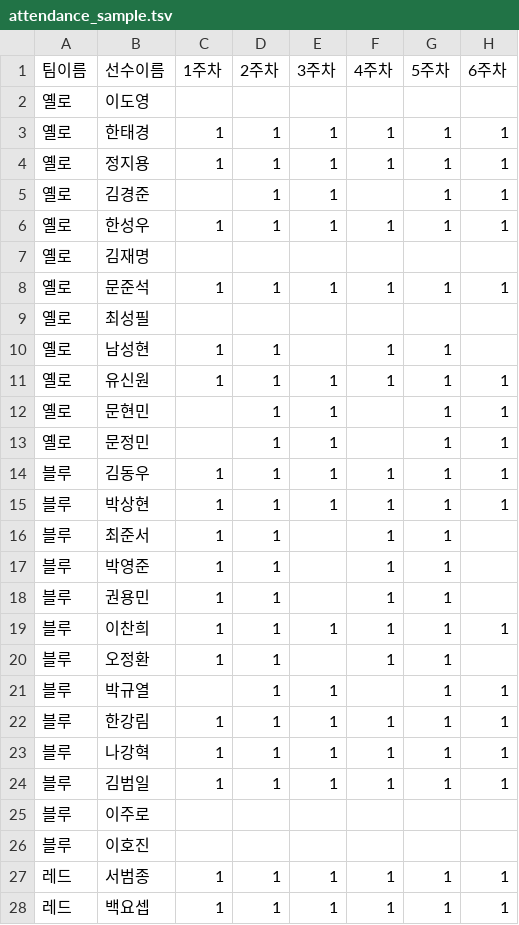
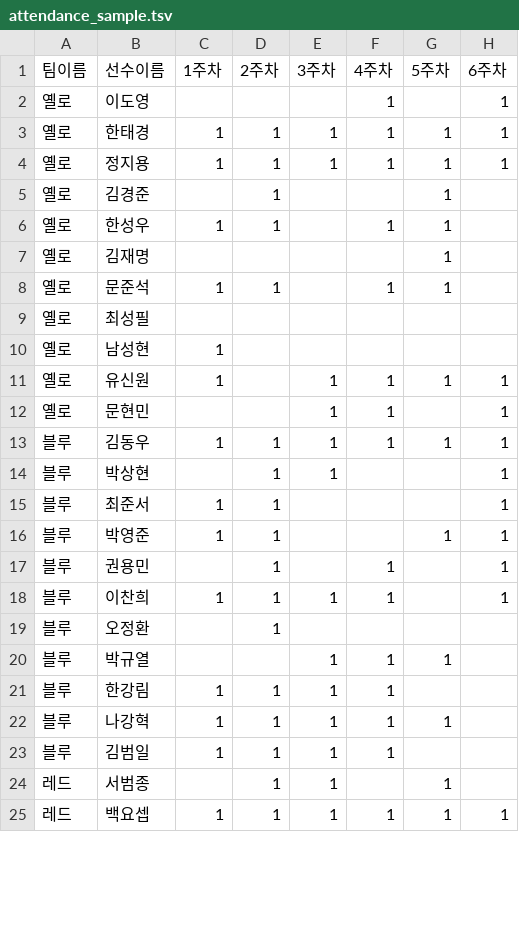
Before and after one commit to ds-jinwonlee/brocelona_scoreboard, a TSV file: data/attendance_sample.tsv, drawn as a sheet; only a part is shown; the diff covers the shown part only.

```diff
--- a/data/attendance_sample.tsv
+++ b/data/attendance_sample.tsv
@@ -1,8 +1,8 @@
 팀이름	선수이름	1주차	2주차	3주차	4주차	5주차	6주차
-옐로	이도영				
+옐로	이도영				1		1
 옐로	한태경	1	1	1	1	1	1
 옐로	정지용	1	1	1	1	1	1
-옐로	김경준		1	1		1	1
-옐로	한성우	1	1	1	1	1	1
-옐로	김재명				
-옐로	문준석	1	1	1	1	1	1
+옐로	김경준		1			1	
+옐로	한성우	1	1		1	1	
+옐로	김재명					1	
+옐로	문준석	1	1		1	1	
@@ -10,19 +10,16 @@
-옐로	남성현	1	1		1	1	
-옐로	유신원	1	1	1	1	1	1
-옐로	문현민		1	1		1	1
-옐로	문정민		1	1		1	1
+옐로	남성현	1					
+옐로	유신원	1		1	1	1	1
+옐로	문현민			1	1		1
 블루	김동우	1	1	1	1	1	1
-블루	박상현	1	1	1	1	1	1
-블루	최준서	1	1		1	1	
-블루	박영준	1	1		1	1	
-블루	권용민	1	1		1	1	
-블루	이찬희	1	1	1	1	1	1
-블루	오정환	1	1		1	1	
-블루	박규열		1	1		1	1
-블루	한강림	1	1	1	1	1	1
-블루	나강혁	1	1	1	1	1	1
-블루	김범일	1	1	1	1	1	1
-블루	이주로				
-블루	이호진				
-레드	서범종	1	1	1	1	1	1
+블루	박상현		1	1			1
+블루	최준서	1	1				1
+블루	박영준	1	1			1	1
+블루	권용민		1		1		1
+블루	이찬희	1	1	1	1		1
+블루	오정환		1				
+블루	박규열			1	1	1	
+블루	한강림	1	1	1	1		
+블루	나강혁	1	1	1	1	1	
+블루	김범일	1	1	1	1		
+레드	서범종		1	1		1	
 레드	백요셉	1	1	1	1	1	1
```
Also changed, not shown: 13 edited cells elsewhere in this file, data/match_result_sample.tsv, 1 other file.
